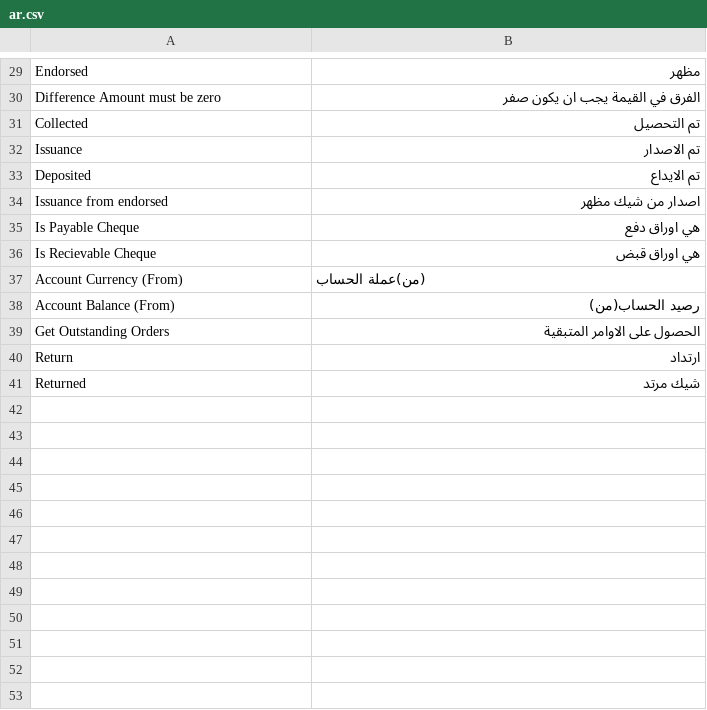
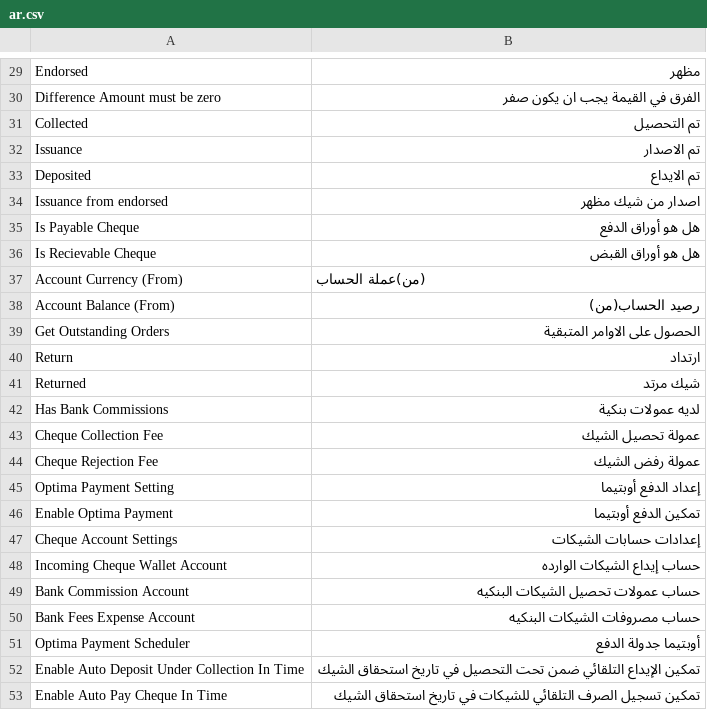
Before and after one commit to itsystematic/optima_payment, a CSV file: optima_payment/translations/ar.csv, drawn as a sheet; only a part is shown, gaps mark what is left out.

Commit message:
Fix: New Transalion Added , and existed Altered, --FH

```diff
--- a/optima_payment/translations/ar.csv
+++ b/optima_payment/translations/ar.csv
@@ -34,4 +34,4 @@ Deposited, تم الايداع
 Issuance from endorsed, اصدار من شيك مظهر
-Is Payable Cheque, هي اوراق دفع
-Is Recievable Cheque, هي اوراق قبض
+Is Payable Cheque,  هل هو أوراق الدفع
+Is Recievable Cheque, هل هو أوراق القبض
 Account Currency (From), (من)عملة الحساب
@@ -41 +41,13 @@ Return, ارتداد
 Returned, شيك مرتد
+Has Bank Commissions, لديه عمولات بنكية
+Cheque Collection Fee , عمولة تحصيل الشيك
+Cheque Rejection Fee , عمولة رفض الشيك
+Optima Payment Setting, إعداد الدفع أوبتيما
+Enable Optima Payment, تمكين الدفع أوبتيما
+Cheque Account Settings, إعدادات حسابات الشيكات
+Incoming Cheque Wallet Account, حساب إيداع الشيكات الوارده
+Bank Commission Account, حساب عمولات تحصيل الشيكات البنكيه
+Bank Fees Expense Account, حساب مصروفات الشيكات البنكيه
+Optima Payment Scheduler, أوبتيما جدولة الدفع
+Enable Auto Deposit Under Collection In Time, تمكين الإيداع التلقائي ضمن تحت التحصيل في تاريخ استحقاق الشيك
+Enable Auto Pay Cheque In Time, تمكين تسجيل الصرف التلقائي للشيكات في تاريخ استحقاق الشيك
```
